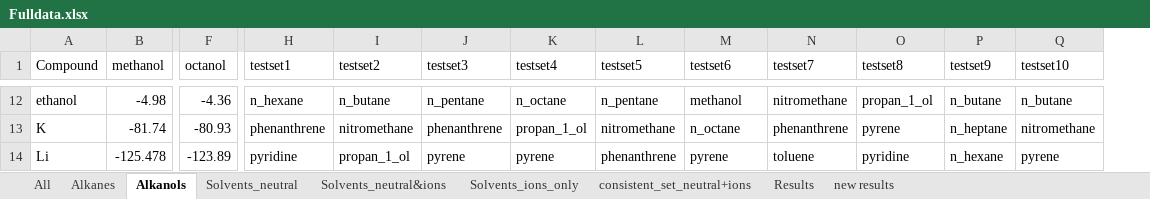
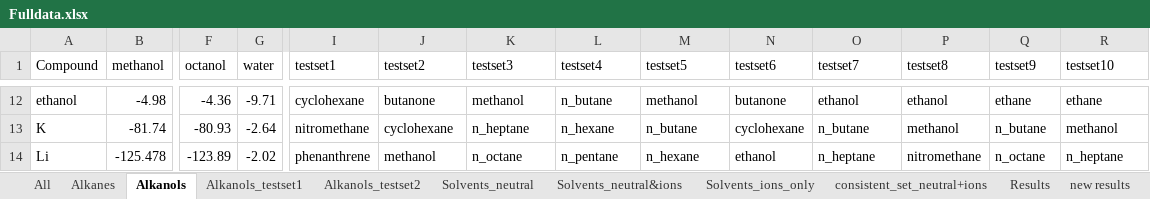
Before and after one commit to jbardhan/testasymmetry, an Excel workbook: mobley/mnsol/Fulldata.xlsx, sheet Alkanols, drawn as a sheet; only a part is shown, gaps mark what is left out; values as stored, in another font and other column widths than the file's, no borders; addresses are those after the commit; the diff covers the shown part only; the diff names each change by its address in the sheet, - before the commit and + after, or states it on an @@ line.

Commit message:
Adding testset3

```diff
--- a/mobley/mnsol/Fulldata.xlsx (sheet Alkanols)
+++ b/mobley/mnsol/Fulldata.xlsx (sheet Alkanols)
+sheet tab: Alkanols_testset1
+sheet tab: Alkanols_testset2
+column G (water), rows 12-14: -9.71 | -2.64 | -2.02
-I12 (testset1): n_hexane
+I12 (testset1): cyclohexane
-J12 (testset2): n_butane
+J12 (testset2): butanone
-K12 (testset3): n_pentane
+K12 (testset3): methanol
-L12 (testset4): n_octane
+L12 (testset4): n_butane
-M12 (testset5): n_pentane
+M12 (testset5): methanol
-N12 (testset6): methanol
+N12 (testset6): butanone
-O12 (testset7): nitromethane
+O12 (testset7): ethanol
-P12 (testset8): propan_1_ol
+P12 (testset8): ethanol
-Q12 (testset9): n_butane
+Q12 (testset9): ethane
-R12 (testset10): n_butane
+R12 (testset10): ethane
-I13 (testset1): phenanthrene
+I13 (testset1): nitromethane
-J13 (testset2): nitromethane
+J13 (testset2): cyclohexane
-K13 (testset3): phenanthrene
+K13 (testset3): n_heptane
-L13 (testset4): propan_1_ol
+L13 (testset4): n_hexane
-M13 (testset5): nitromethane
+M13 (testset5): n_butane
-N13 (testset6): n_octane
+N13 (testset6): cyclohexane
-O13 (testset7): phenanthrene
+O13 (testset7): n_butane
-P13 (testset8): pyrene
+P13 (testset8): methanol
-Q13 (testset9): n_heptane
+Q13 (testset9): n_butane
-R13 (testset10): nitromethane
+R13 (testset10): methanol
-I14 (testset1): pyridine
+I14 (testset1): phenanthrene
-J14 (testset2): propan_1_ol
+J14 (testset2): methanol
-K14 (testset3): pyrene
+K14 (testset3): n_octane
-L14 (testset4): pyrene
+L14 (testset4): n_pentane
-M14 (testset5): phenanthrene
+M14 (testset5): n_hexane
-N14 (testset6): pyrene
+N14 (testset6): ethanol
-O14 (testset7): toluene
+O14 (testset7): n_heptane
-P14 (testset8): pyridine
+P14 (testset8): nitromethane
-Q14 (testset9): n_hexane
+Q14 (testset9): n_octane
-R14 (testset10): pyrene
+R14 (testset10): n_heptane
```
Also changed, not shown: 81 edited cells elsewhere in this sheet, sheet All, formulas that keep their value, charts or pictures, 6 other files.
